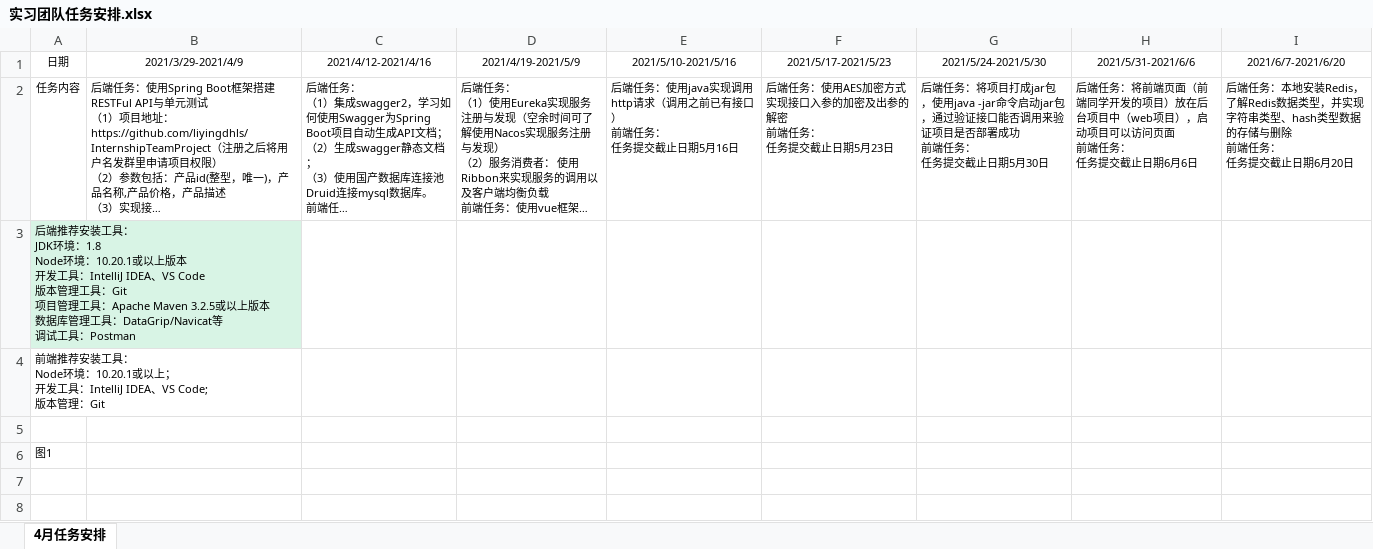
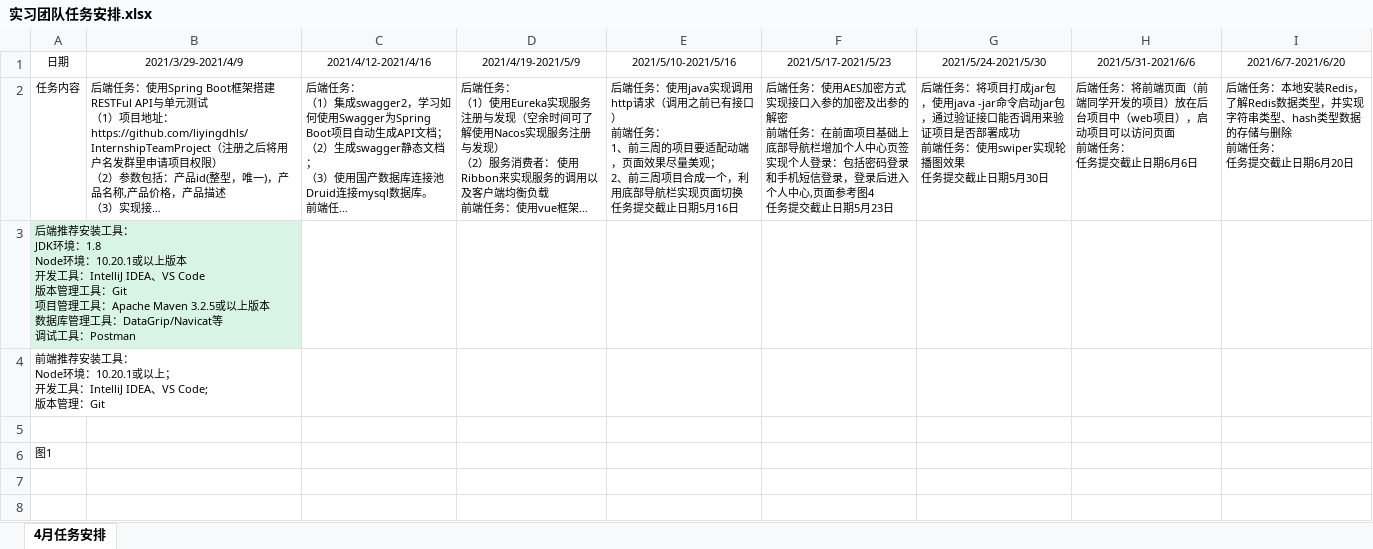
Before and after one commit to liyingdhls/InternshipTeamProject, an Excel workbook: 实习团队任务安排.xlsx, sheet 4月任务安排, drawn as a sheet; only a part is shown; long unchanged cells end in …; values as stored, in another font and other column widths than the file's, no borders; charts and pictures not drawn; ↵ is a line break in a cell; the diff covers the shown part only; the diff names each change by its address in the sheet, - before the commit and + after, or states it on an @@ line.

Commit message:
前端任务安排

```diff
--- a/实习团队任务安排.xlsx (sheet 4月任务安排)
+++ b/实习团队任务安排.xlsx (sheet 4月任务安排)
-E2 (2021/5/10-2021/5/16): …任务： ↵ 任务提交…
+E2 (2021/5/10-2021/5/16): …任务： ↵ 1、前三周的项目要适配动端，页面效果尽量美观； ↵ 2、前三周项目合成一个，利用底部导航栏实现页面切换 ↵ 任务提交…
-F2 (2021/5/17-2021/5/23): …端任务： ↵ 任务提交…
+F2 (2021/5/17-2021/5/23): …端任务：在前面项目基础上底部导航栏增加个人中心页签实现个人登录：包括密码登录和手机短信登录，登录后进入个人中心,页面参考图4 ↵ 任务提交…
-G2 (2021/5/24-2021/5/30): …端任务： ↵ 任务提…
+G2 (2021/5/24-2021/5/30): …端任务：使用swiper实现轮播图效果 ↵ 任务提…
```
Also changed, not shown: 43 added rows elsewhere in this sheet, charts or pictures.
